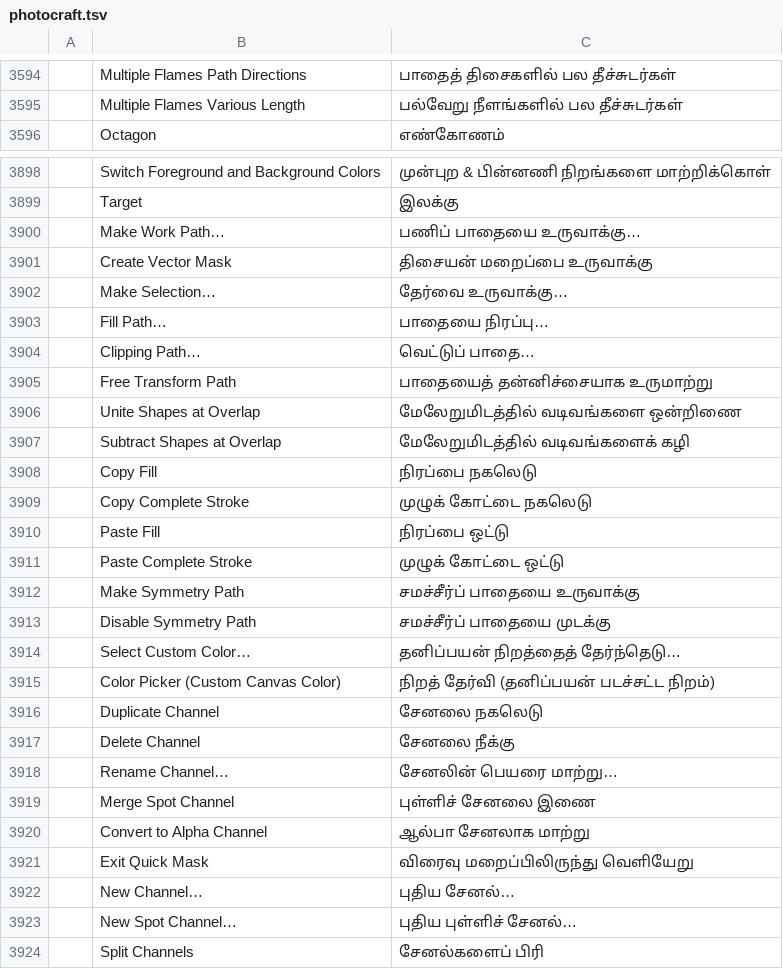
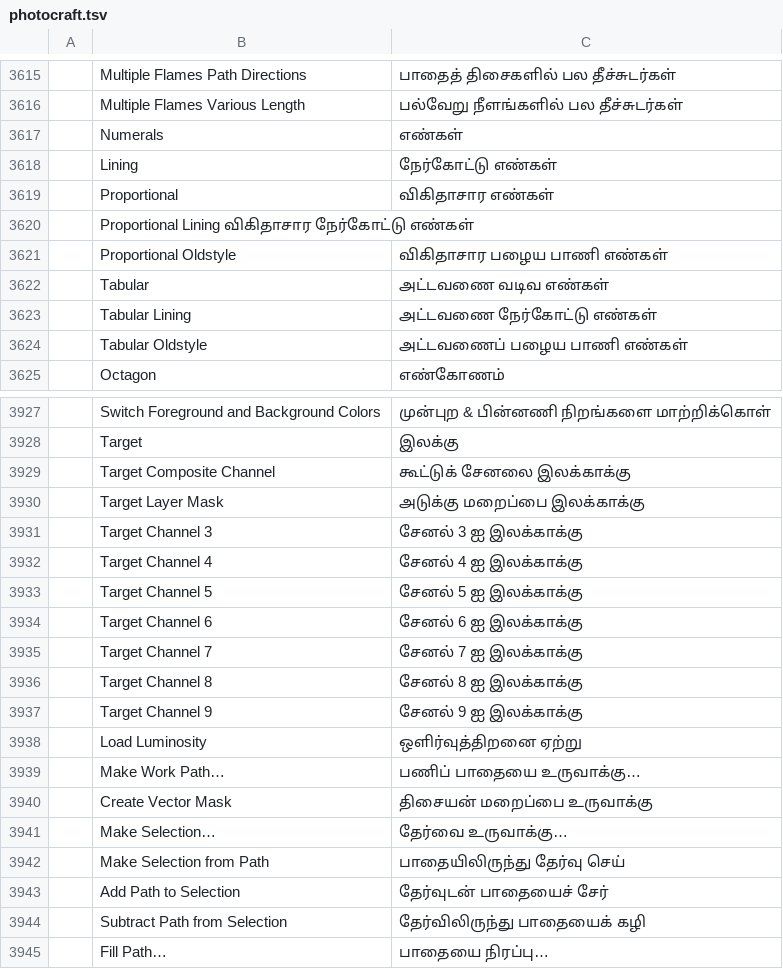
Before and after one commit to newsbaba24x7/craft-i18n, a TSV file: locales/ta/photocraft.tsv, drawn as a sheet; only a part is shown, gaps mark what is left out; the shorter side is filled out with more unchanged rows; the diff covers the shown part only; the diff names each change by its address in the sheet, - before the commit and + after, or states it on an @@ line.

Commit message:
Update new words and sentences in Tamil (ta)
Added new words and sentences in Tamil (ta). Native Tamil Speaker reviewed the translated new words and sentences.

```diff
--- a/locales/ta/photocraft.tsv
+++ b/locales/ta/photocraft.tsv
+row 3617:  | Numerals | எண்கள்
+row 3618:  | Lining | நேர்கோட்டு எண்கள்
+row 3619:  | Proportional | விகிதாசார எண்கள்
+row 3620:  | Proportional Lining விகிதாசார நேர்கோட்டு எண்கள்
+row 3621:  | Proportional Oldstyle | விகிதாசார பழைய பாணி எண்கள்
+row 3622:  | Tabular | அட்டவணை வடிவ எண்கள்
+row 3623:  | Tabular Lining | அட்டவணை நேர்கோட்டு எண்கள்
+row 3624:  | Tabular Oldstyle | அட்டவணைப் பழைய பாணி எண்கள்
+row 3929:  | Target Composite Channel | கூட்டுக் சேனலை இலக்காக்கு
+row 3930:  | Target Layer Mask | அடுக்கு மறைப்பை இலக்காக்கு
+row 3931:  | Target Channel 3 | சேனல் 3 ஐ இலக்காக்கு
+row 3932:  | Target Channel 4 | சேனல் 4 ஐ இலக்காக்கு
+row 3933:  | Target Channel 5 | சேனல் 5 ஐ இலக்காக்கு
+row 3934:  | Target Channel 6 | சேனல் 6 ஐ இலக்காக்கு
+row 3935:  | Target Channel 7 | சேனல் 7 ஐ இலக்காக்கு
+row 3936:  | Target Channel 8 | சேனல் 8 ஐ இலக்காக்கு
+row 3937:  | Target Channel 9 | சேனல் 9 ஐ இலக்காக்கு
+row 3938:  | Load Luminosity | ஒளிர்வுத்திறனை ஏற்று
+row 3942:  | Make Selection from Path | பாதையிலிருந்து தேர்வு செய்
+row 3943:  | Add Path to Selection | தேர்வுடன் பாதையைச் சேர்
+row 3944:  | Subtract Path from Selection | தேர்விலிருந்து பாதையைக் கழி
```
Also changed, not shown: 21 added rows and 10 edited cells elsewhere in this file.
